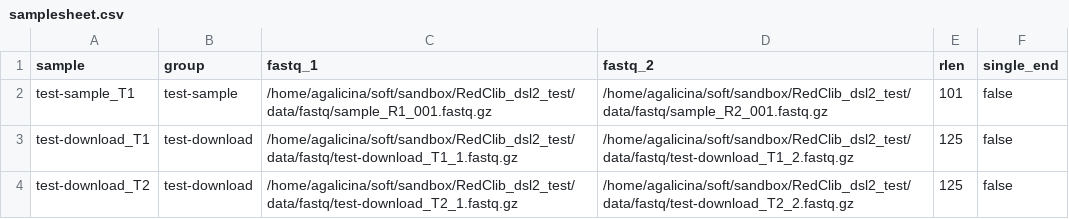
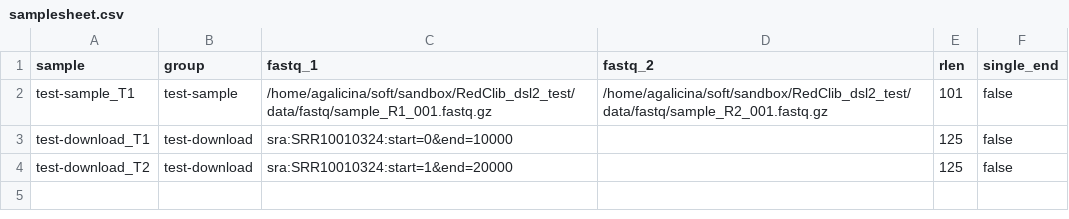
Before and after one commit to agalitsyna/RedClib, a CSV file: samplesheet.csv, drawn as a sheet.

Commit message:
docs updated. completed redc-nf. test dataset not added yet.

```diff
--- a/samplesheet.csv
+++ b/samplesheet.csv
@@ -2,3 +2,3 @@ sample,group,fastq_1,fastq_2,rlen,single_end
 test-sample_T1,test-sample,/home/agalicina/soft/sandbox/RedClib_dsl2_test/data/fastq/sample_R1_001.fastq.gz,/home/agalicina/soft/sandbox/RedClib_dsl2_test/data/fastq/sample_R2_001.fastq.gz,101,false
-test-download_T1,test-download,/home/agalicina/soft/sandbox/RedClib_dsl2_test/data/fastq/test-download_T1_1.fastq.gz,/home/agalicina/soft/sandbox/RedClib_dsl2_test/data/fastq/test-download_T1_2.fastq.gz,125,false
-test-download_T2,test-download,/home/agalicina/soft/sandbox/RedClib_dsl2_test/data/fastq/test-download_T2_1.fastq.gz,/home/agalicina/soft/sandbox/RedClib_dsl2_test/data/fastq/test-download_T2_2.fastq.gz,125,false
+test-download_T1,test-download,sra:SRR10010324:start=0&end=10000,,125,false
+test-download_T2,test-download,sra:SRR10010324:start=1&end=20000,,125,false
```
Also changed, not shown: 10 other files.
